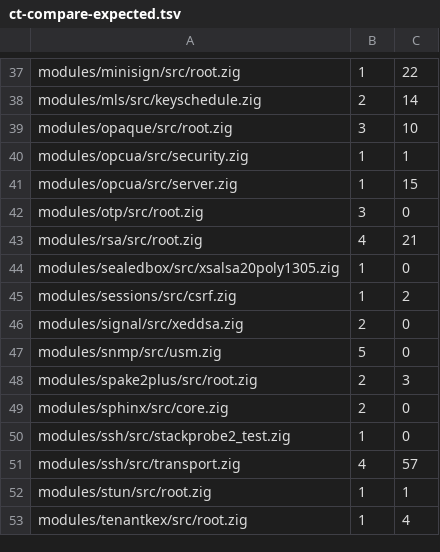
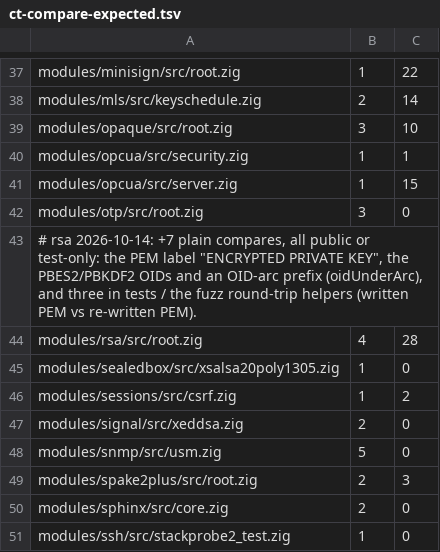
Before and after one commit to zaxified/zig-libs, a TSV file: scripts/checks/ct-compare-expected.tsv, drawn as a sheet; only a part is shown, gaps mark what is left out; the shorter side is filled out with more unchanged rows.

```diff
--- a/scripts/checks/ct-compare-expected.tsv
+++ b/scripts/checks/ct-compare-expected.tsv
@@ -42,3 +42,4 @@ modules/opcua/src/server.zig	1	15
 modules/otp/src/root.zig	3	0
-modules/rsa/src/root.zig	4	21
+# rsa 2026-10-14: +7 plain compares, all public or test-only: the PEM label "ENCRYPTED PRIVATE KEY", the PBES2/PBKDF2 OIDs and an OID-arc prefix (oidUnderArc), and three in tests / the fuzz round-trip helpers (written PEM vs re-written PEM).
+modules/rsa/src/root.zig	4	28
 modules/sealedbox/src/xsalsa20poly1305.zig	1	0
```
Also changed, not shown: scripts/checks/ctgrind-expected.tsv, 15 other files.
